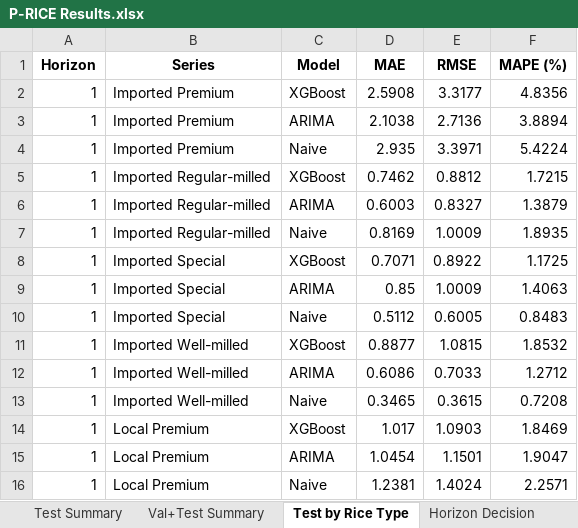
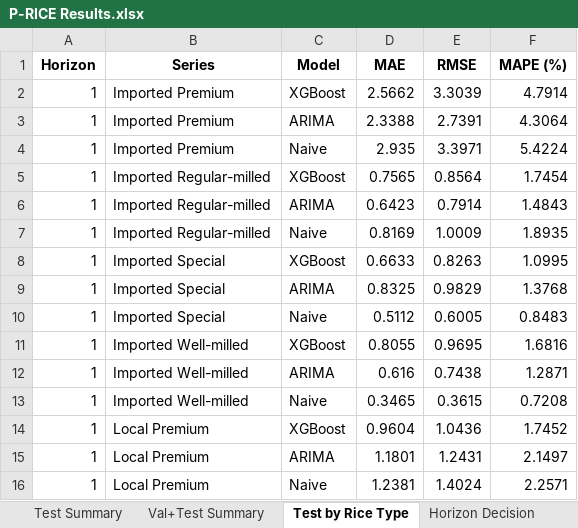
Before and after one commit to P-RICEr/P-RICE, an Excel workbook: Model Development/P-RICE Results.xlsx, sheet Test by Rice Type, drawn as a sheet; only a part is shown; values as stored, in another font and other column widths than the file's, no borders; the diff covers the shown part only; the diff names each change by its address in the sheet, - before the commit and + after, or states it on an @@ line.

```diff
--- a/Model Development/P-RICE Results.xlsx (sheet Test by Rice Type)
+++ b/Model Development/P-RICE Results.xlsx (sheet Test by Rice Type)
-D2 (MAE): 2.5908
+D2 (MAE): 2.5662
-E2 (RMSE): 3.3177
+E2 (RMSE): 3.3039
-F2 (MAPE (%)): 4.8356
+F2 (MAPE (%)): 4.7914
-D3 (MAE): 2.1038
+D3 (MAE): 2.3388
-E3 (RMSE): 2.7136
+E3 (RMSE): 2.7391
-F3 (MAPE (%)): 3.8894
+F3 (MAPE (%)): 4.3064
-D5 (MAE): 0.7462
+D5 (MAE): 0.7565
-E5 (RMSE): 0.8812
+E5 (RMSE): 0.8564
-F5 (MAPE (%)): 1.7215
+F5 (MAPE (%)): 1.7454
-D6 (MAE): 0.6003
+D6 (MAE): 0.6423
-E6 (RMSE): 0.8327
+E6 (RMSE): 0.7914
-F6 (MAPE (%)): 1.3879
+F6 (MAPE (%)): 1.4843
-D8 (MAE): 0.7071
+D8 (MAE): 0.6633
-E8 (RMSE): 0.8922
+E8 (RMSE): 0.8263
-F8 (MAPE (%)): 1.1725
+F8 (MAPE (%)): 1.0995
-D9 (MAE): 0.85
+D9 (MAE): 0.8325
-E9 (RMSE): 1.0009
+E9 (RMSE): 0.9829
-F9 (MAPE (%)): 1.4063
+F9 (MAPE (%)): 1.3768
-D11 (MAE): 0.8877
+D11 (MAE): 0.8055
-E11 (RMSE): 1.0815
+E11 (RMSE): 0.9695
-F11 (MAPE (%)): 1.8532
+F11 (MAPE (%)): 1.6816
-D12 (MAE): 0.6086
+D12 (MAE): 0.616
-E12 (RMSE): 0.7033
+E12 (RMSE): 0.7438
-F12 (MAPE (%)): 1.2712
+F12 (MAPE (%)): 1.2871
-D14 (MAE): 1.017
+D14 (MAE): 0.9604
-E14 (RMSE): 1.0903
+E14 (RMSE): 1.0436
-F14 (MAPE (%)): 1.8469
+F14 (MAPE (%)): 1.7452
-D15 (MAE): 1.0454
+D15 (MAE): 1.1801
-E15 (RMSE): 1.1501
+E15 (RMSE): 1.2431
-F15 (MAPE (%)): 1.9047
+F15 (MAPE (%)): 2.1497
```
Also changed, not shown: 258 edited cells elsewhere in this sheet, sheet All Predictions, sheet Test Summary, sheet Val+Test Summary, sheet SHAP Features, sheet Horizon Decision, sheet Best Settings, 2 more sheets, 13 other files.
